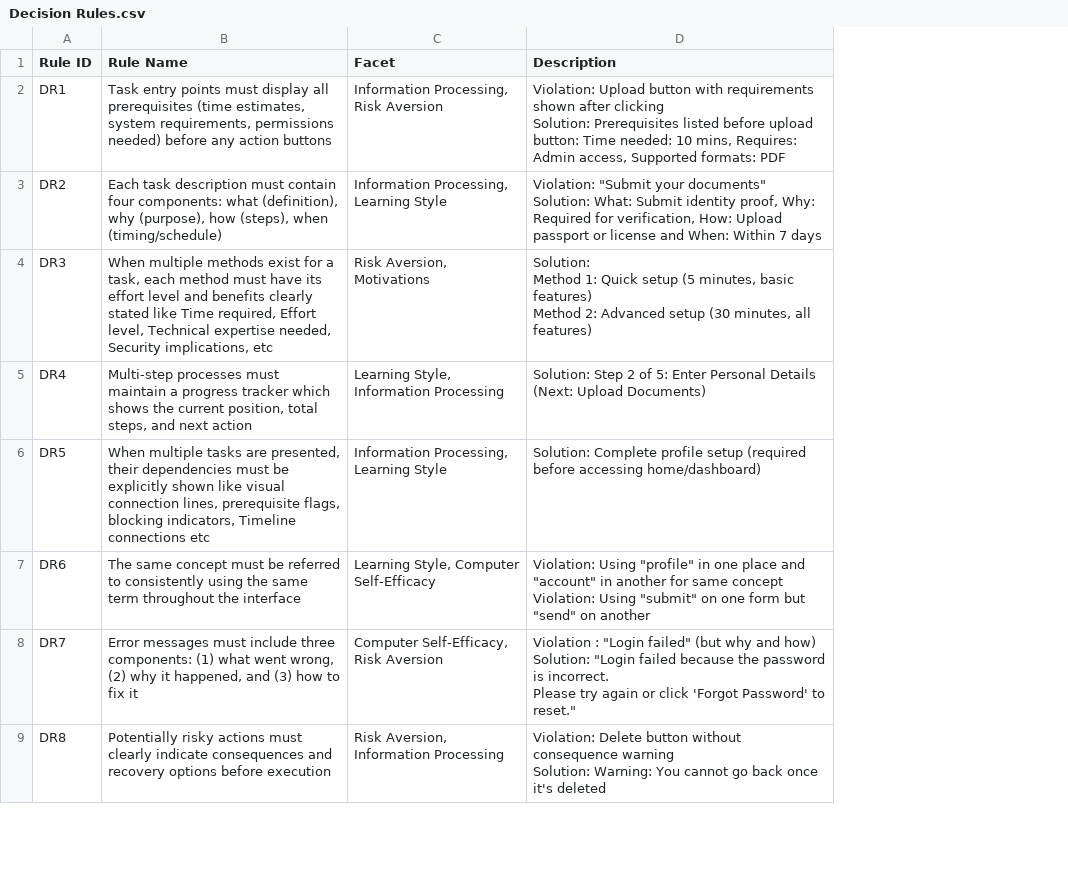
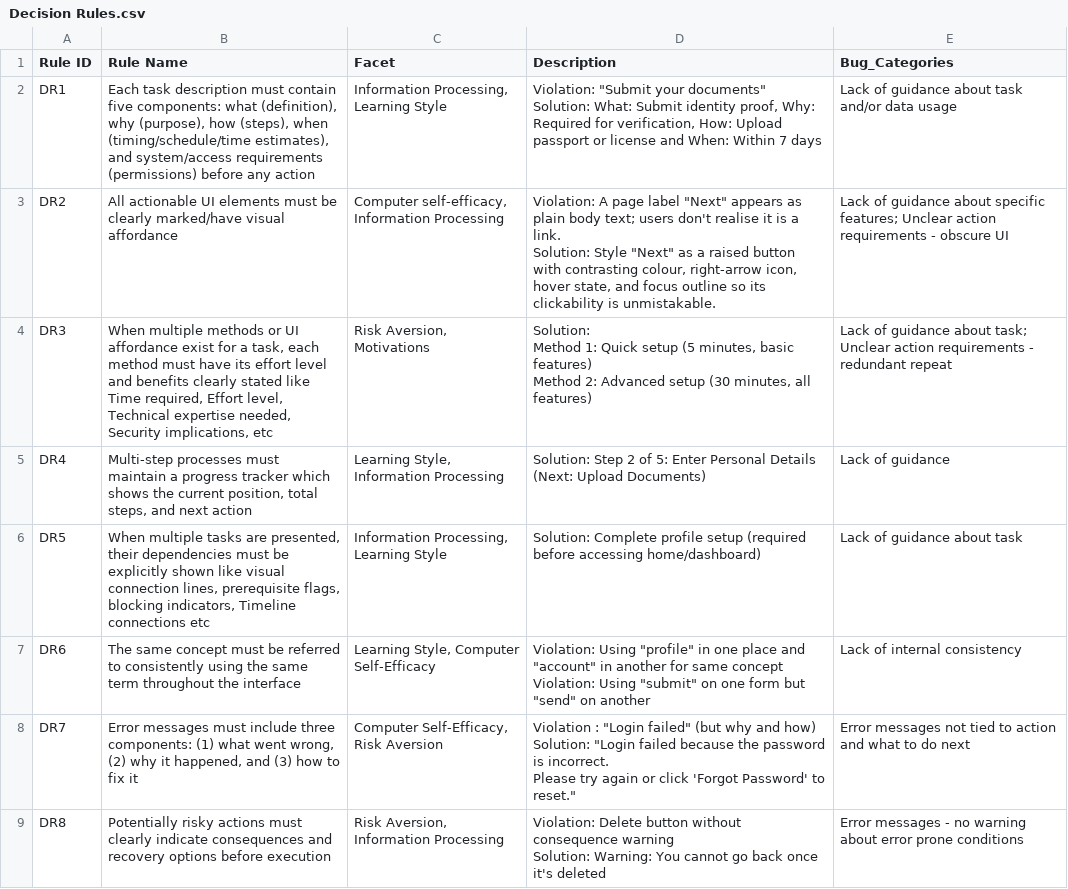
Before and after one commit to EPICLab/fairUX, a CSV file: server/Decision Rules.csv, drawn as a sheet; only a part is shown; ↵ is a line break in a cell; the diff covers the shown part only; the diff names each change by its address in the sheet, - before the commit and + after, or states it on an @@ line.

Commit message:
Fixed Tim's Decision Rule Extraction in webview

```diff
--- a/server/Decision Rules.csv
+++ b/server/Decision Rules.csv
+column E (Bug_Categories), rows 2-9: Lack of guidance about task and/or data usage | Lack of guidance about specific features; Unclear action requirements - obscure UI | Lack of guidance about task; Unclear action requirements - redundant repeat | Lack of guidance | Lack of guidance about task | Lack of internal consistency | Error messages not tied to action and what to do next | Error messages - no warning about error prone conditions
-B2 (Rule Name): Task entry points must display all prerequisites (time estimates, system requirements, permissions needed) before any action buttons
+B2 (Rule Name): Each task description must contain five components: what (definition), why (purpose), how (steps), when (timing/schedule/time estimates), and system/access requirements (permissions) before any action
-C2 (Facet): Information Processing, Risk Aversion
+C2 (Facet): Information Processing, Learning Style
-D2 (Description): Violation: Upload button with requirements shown after clicking ↵ Solution: Prerequisites listed before upload button: Time needed: 10 mins, Requires: Admin access, Supported formats: PDF
+D2 (Description): Violation: "Submit your documents" ↵ Solution: What: Submit identity proof, Why: Required for verification, How: Upload passport or license and When: Within 7 days
-B3 (Rule Name): Each task description must contain four components: what (definition), why (purpose), how (steps), when (timing/schedule)
+B3 (Rule Name): All actionable UI elements must be clearly marked/have visual affordance
-C3 (Facet): Information Processing, Learning Style
+C3 (Facet): Computer self-efficacy, Information Processing
-D3 (Description): Violation: "Submit your documents" ↵ Solution: What: Submit identity proof, Why: Required for verification, How: Upload passport or license and When: Within 7 days
+D3 (Description): Violation: A page label "Next" appears as plain body text; users don't realise it is a link. ↵ Solution: Style "Next" as a raised button with contrasting colour, right-arrow icon, hover state, and focus outline so its clickability is unmistakable.
-B4 (Rule Name): …multiple methods exist for…
+B4 (Rule Name): …multiple methods or UI affordance exist for…
```
Also changed, not shown: 1 added row and 2 edited cells elsewhere in this file, server/ABI_Decision Rules.csv, server/TIM_Decision Rules.csv, 6 other files.
